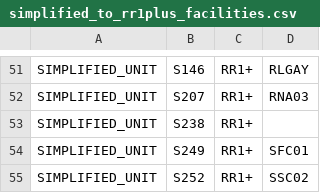
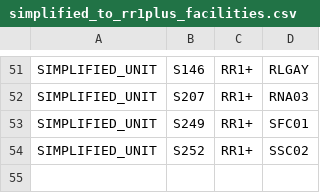
Before and after one commit to renalreg/registry-codes, a CSV file: tables/code_map/simplified_to_rr1plus_facilities.csv, drawn as a sheet; only a part is shown, gaps mark what is left out.

Commit message:
Update simplified_to_rr1plus_facilities.csv

```diff
--- a/tables/code_map/simplified_to_rr1plus_facilities.csv
+++ b/tables/code_map/simplified_to_rr1plus_facilities.csv
@@ -52,3 +52,2 @@ SIMPLIFIED_UNIT,S146,RR1+,RLGAY
 SIMPLIFIED_UNIT,S207,RR1+,RNA03
-SIMPLIFIED_UNIT,S238,RR1+,
 SIMPLIFIED_UNIT,S249,RR1+,SFC01
```
